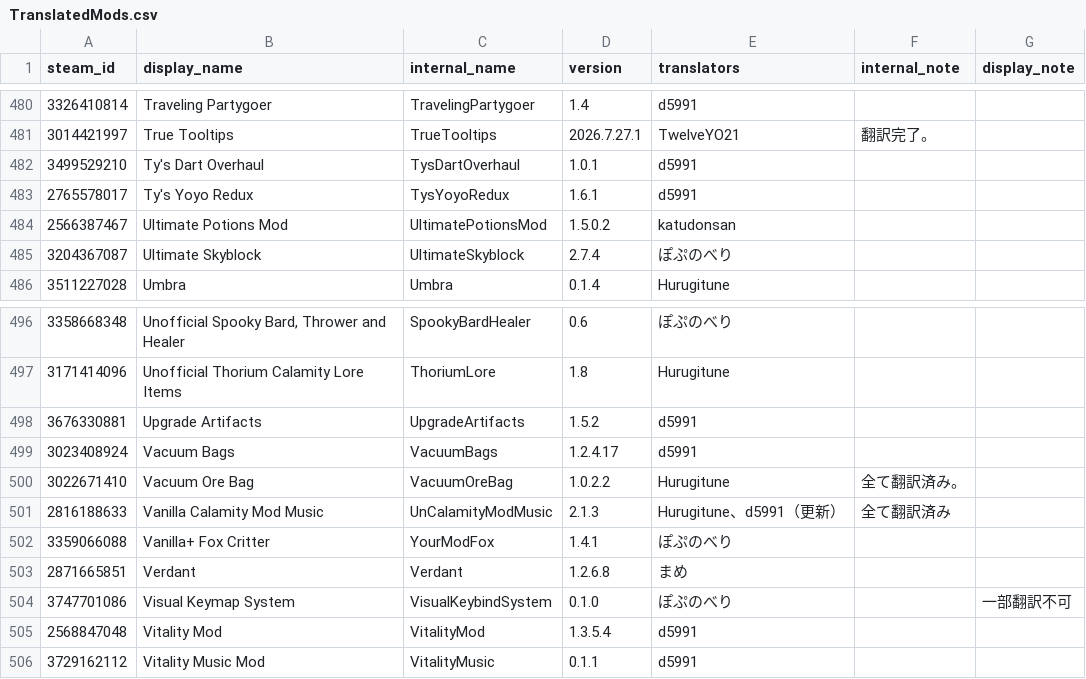
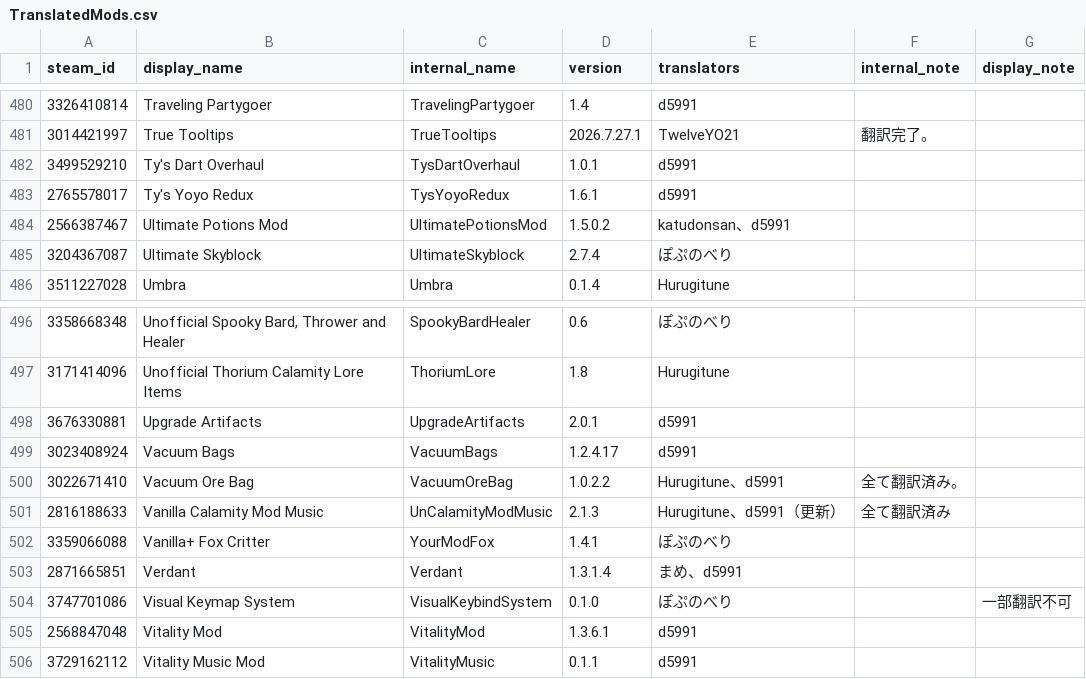
Before and after one commit to ExternalLocalizer/TMLHonyaku, a CSV file: TranslatedMods.csv, drawn as a sheet; only a part is shown, gaps mark what is left out.

```diff
--- a/TranslatedMods.csv
+++ b/TranslatedMods.csv
@@ -483,3 +483,3 @@ steam_id,display_name,internal_name,version,translators,internal_note,display_no
 2765578017,Ty's Yoyo Redux,TysYoyoRedux,1.6.1,d5991,,
-2566387467,Ultimate Potions Mod,UltimatePotionsMod,1.5.0.2,katudonsan,,
+2566387467,Ultimate Potions Mod,UltimatePotionsMod,1.5.0.2,katudonsan、d5991,,
 3204367087,Ultimate Skyblock,UltimateSkyblock,2.7.4,ぽぷのべり,,
@@ -497,10 +497,10 @@ steam_id,display_name,internal_name,version,translators,internal_note,display_no
 3171414096,Unofficial Thorium Calamity Lore Items,ThoriumLore,1.8,Hurugitune,,
-3676330881,Upgrade Artifacts,UpgradeArtifacts,1.5.2,d5991,,
+3676330881,Upgrade Artifacts,UpgradeArtifacts,2.0.1,d5991,,
 3023408924,Vacuum Bags,VacuumBags,1.2.4.17,d5991,,
-3022671410,Vacuum Ore Bag,VacuumOreBag,1.0.2.2,Hurugitune,全て翻訳済み。,
+3022671410,Vacuum Ore Bag,VacuumOreBag,1.0.2.2,Hurugitune、d5991,全て翻訳済み。,
 2816188633,Vanilla Calamity Mod Music,UnCalamityModMusic,2.1.3,Hurugitune、d5991（更新）,全て翻訳済み,
 3359066088,Vanilla+ Fox Critter,YourModFox,1.4.1,ぽぷのべり,,
-2871665851,Verdant,Verdant,1.2.6.8,まめ,,
+2871665851,Verdant,Verdant,1.3.1.4,まめ、d5991,,
 3747701086,Visual Keymap System,VisualKeybindSystem,0.1.0,ぽぷのべり,,一部翻訳不可
-2568847048,Vitality Mod,VitalityMod,1.3.5.4,d5991,,
+2568847048,Vitality Mod,VitalityMod,1.3.6.1,d5991,,
 3729162112,Vitality Music Mod,VitalityMusic,0.1.1,d5991,,
```
Also changed, not shown: 10 other files.
